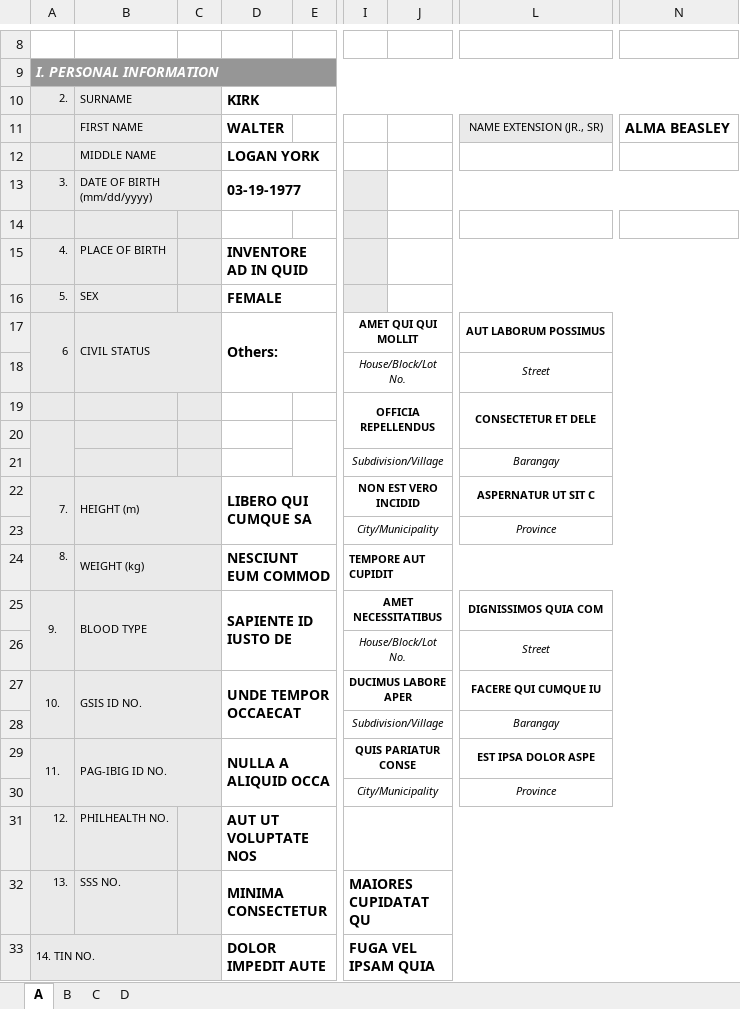
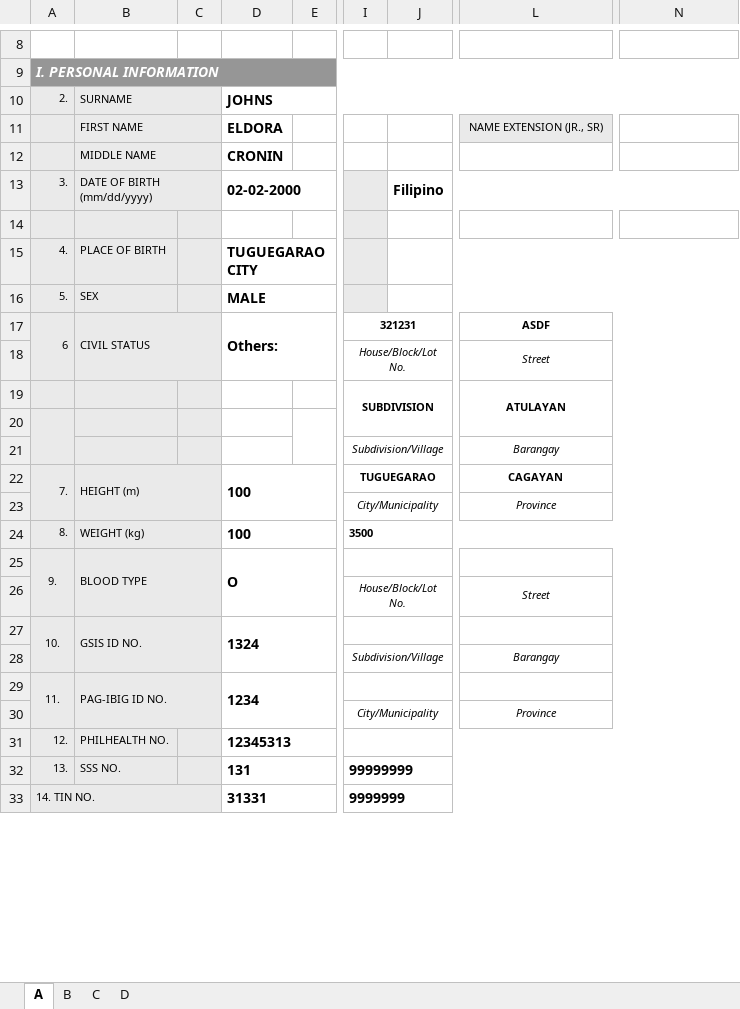
Before and after one commit to jesteradduru/hris, an Excel workbook: storage/PDS.xlsx, sheet A, drawn as a sheet; only a part is shown, gaps mark what is left out; values as stored, in another font and other column widths than the file's, no borders; charts and pictures not drawn; removed rows and columns are numbered as before the commit, all else as after; rows hold the shown columns only; the diff covers the shown part only; the diff names each change by its address in the sheet, - before the commit and + after, or states it on an @@ line.

```diff
--- a/storage/PDS.xlsx (sheet A)
+++ b/storage/PDS.xlsx (sheet A)
-D10: KIRK
+D10: JOHNS
-D11: WALTER
+D11: ELDORA
-N11: ALMA BEASLEY
+N11: (empty)
-D12: LOGAN YORK
+D12: CRONIN
-D13: 03-19-1977
+D13: 02-02-2000
-J13: (empty)
+J13: Filipino
-D15: INVENTORE AD IN QUID
+D15: TUGUEGARAO CITY
-D16: FEMALE
+D16: MALE
-I17: AMET QUI QUI MOLLIT
+I17: 321231
-L17: AUT LABORUM POSSIMUS
+L17: ASDF
-row 19:  |  |  |  |  | OFFICIA REPELLENDUS |  | CONSECTETUR ET DELE
+row 19:  |  |  |  |  | SUBDIVISION |  | ATULAYAN
-D22: LIBERO QUI CUMQUE SA
+D22: 100
-I22: NON EST VERO INCIDID
+I22: TUGUEGARAO
-L22: ASPERNATUR UT SIT C
+L22: CAGAYAN
-D24: NESCIUNT EUM COMMOD
+D24: 100
-I24: TEMPORE AUT CUPIDIT
+I24: 3500
-D25: SAPIENTE ID IUSTO DE
+D25: O
-I25: AMET NECESSITATIBUS
+I25: (empty)
-L25: DIGNISSIMOS QUIA COM
+L25: (empty)
-D27: UNDE TEMPOR OCCAECAT
+D27: 1324
-I27: DUCIMUS LABORE APER
+I27: (empty)
-L27: FACERE QUI CUMQUE IU
+L27: (empty)
-D29: NULLA A ALIQUID OCCA
+D29: 1234
-I29: QUIS PARIATUR CONSE
+I29: (empty)
-L29: EST IPSA DOLOR ASPE
+L29: (empty)
-D31: AUT UT VOLUPTATE NOS
+D31: 12345313
-D32: MINIMA CONSECTETUR
+D32: 131
-I32: MAIORES CUPIDATAT QU
+I32: 99999999
-D33: DOLOR IMPEDIT AUTE
+D33: 31331
-I33: FUGA VEL IPSAM QUIA
+I33: 9999999
```
Also changed, not shown: 3 added rows, 3 removed rows and 17 edited cells elsewhere in this sheet, sheet D, sheet C, sheet B, 34 other files.
